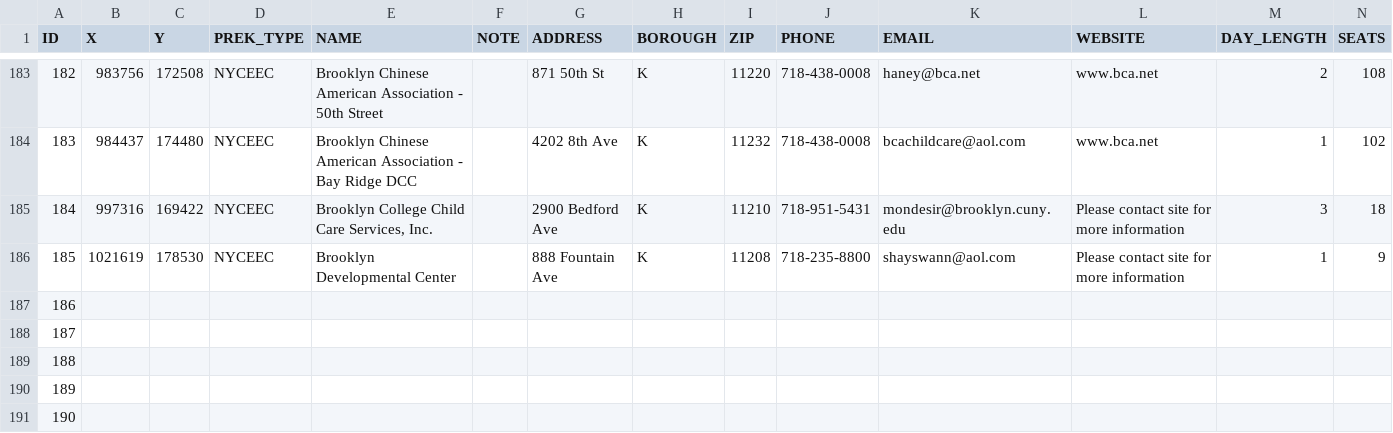
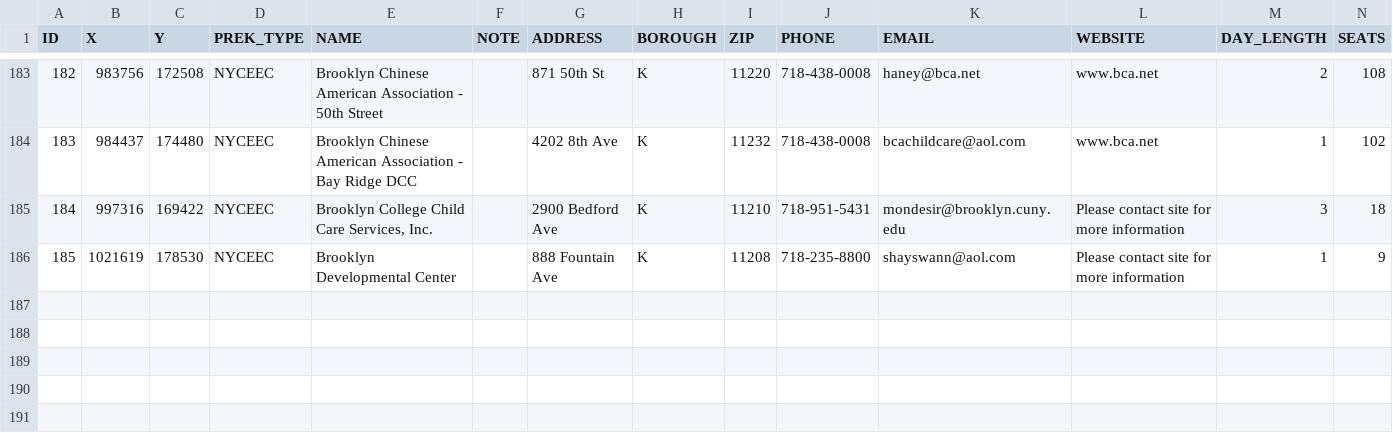
Before and after one commit to CityOfNewYork/Pre-K-Finder, a CSV file: src/main/webapp/upk.csv, drawn as a sheet; only a part is shown, gaps mark what is left out; rows hold the shown columns only; the diff names each change by its address in the sheet, - before the commit and + after, or states it on an @@ line.

```diff
--- a/src/main/webapp/upk.csv
+++ b/src/main/webapp/upk.csv
-row 187: 186
-row 188: 187
-row 189: 188
-row 190: 189
-row 191: 190
```
